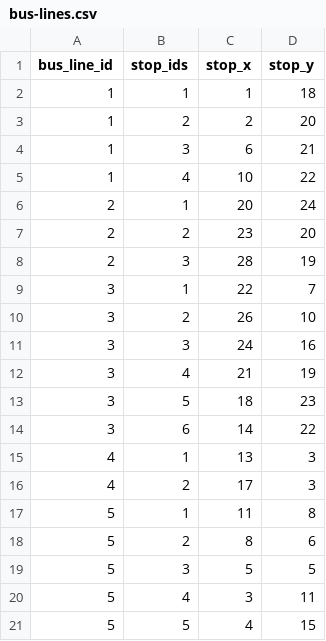
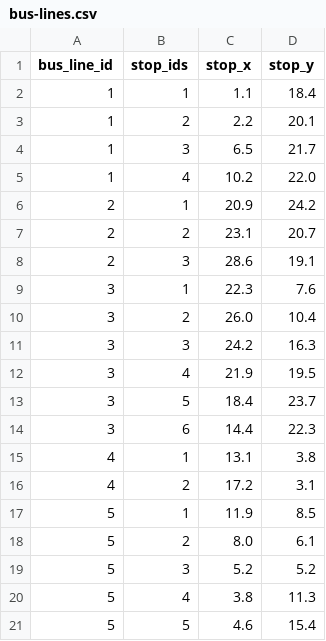
Before and after one commit to beyondsimulations/On-Demand-Line-Based-Bus-Services, a CSV file: data/bus-lines.csv, drawn as a sheet.

```diff
--- a/data/bus-lines.csv
+++ b/data/bus-lines.csv
@@ -1,21 +1,21 @@
 bus_line_id,stop_ids,stop_x,stop_y
-1,1,1,18
-1,2,2,20
-1,3,6,21
-1,4,10,22
-2,1,20,24
-2,2,23,20
-2,3,28,19
-3,1,22,7
-3,2,26,10
-3,3,24,16
-3,4,21,19
-3,5,18,23
-3,6,14,22
-4,1,13,3
-4,2,17,3
-5,1,11,8
-5,2,8,6
-5,3,5,5
-5,4,3,11
-5,5,4,15
+1,1,1.1,18.4
+1,2,2.2,20.1
+1,3,6.5,21.7
+1,4,10.2,22.0
+2,1,20.9,24.2
+2,2,23.1,20.7
+2,3,28.6,19.1
+3,1,22.3,7.6
+3,2,26.0,10.4
+3,3,24.2,16.3
+3,4,21.9,19.5
+3,5,18.4,23.7
+3,6,14.4,22.3
+4,1,13.1,3.8
+4,2,17.2,3.1
+5,1,11.9,8.5
+5,2,8.0,6.1
+5,3,5.2,5.2
+5,4,3.8,11.3
+5,5,4.6,15.4
```
Also changed, not shown: 9 other files.
